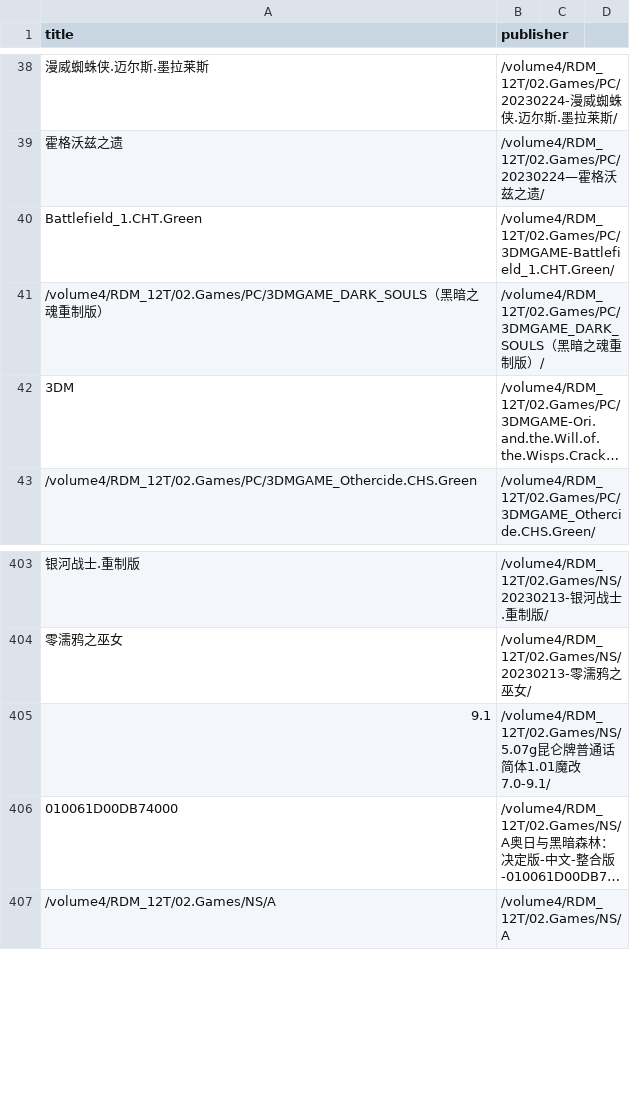
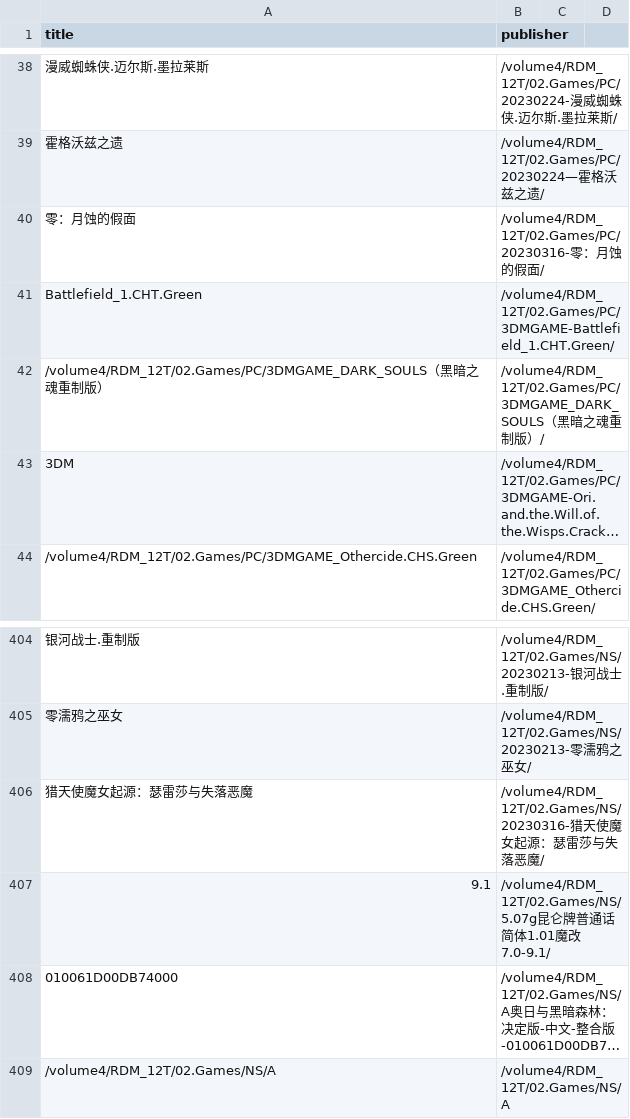
Before and after one commit to wangrui1573/calibre_data, a CSV file: books/gamelist.csv, drawn as a sheet; only a part is shown, gaps mark what is left out; long unchanged cells end in …; the diff names each change by its address in the sheet, - before the commit and + after, or states it on an @@ line.

```diff
--- a/books/gamelist.csv
+++ b/books/gamelist.csv
+row 40: 零：月蚀的假面 | /volume4/RDM_12T/02.Games/PC/20230316-零：月蚀的假面/
+row 406: 猎天使魔女起源：瑟雷莎与失落恶魔 | /volume4/RDM_12T/02.Games/NS/20230316-猎天使魔女起源：瑟雷莎与失落恶魔/
```
Also changed, not shown: books/history.csv, 37 other files.
